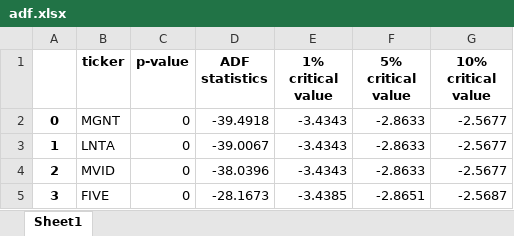
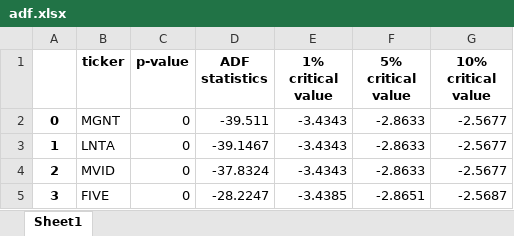
Before and after one commit to darkmetrics/metrics_HW2, an Excel workbook: docs/adf.xlsx, sheet Sheet1, drawn as a sheet; values as stored, in another font and other column widths than the file's, no borders; the diff names each change by its address in the sheet, - before the commit and + after, or states it on an @@ line.

```diff
--- a/docs/adf.xlsx (sheet Sheet1)
+++ b/docs/adf.xlsx (sheet Sheet1)
-D2 (ADF statistics): -39.4918
+D2 (ADF statistics): -39.511
-D3 (ADF statistics): -39.0067
+D3 (ADF statistics): -39.1467
-D4 (ADF statistics): -38.0396
+D4 (ADF statistics): -37.8324
-D5 (ADF statistics): -28.1673
+D5 (ADF statistics): -28.2247
```
Also changed, not shown: docs/descriptive_stats.xlsx, 15 other files.
